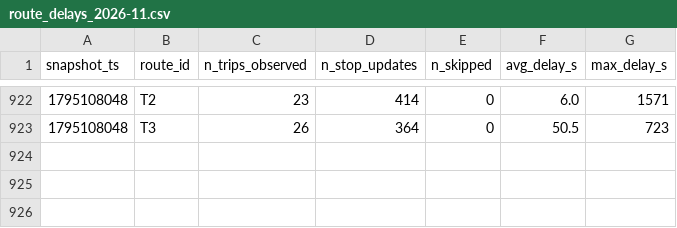
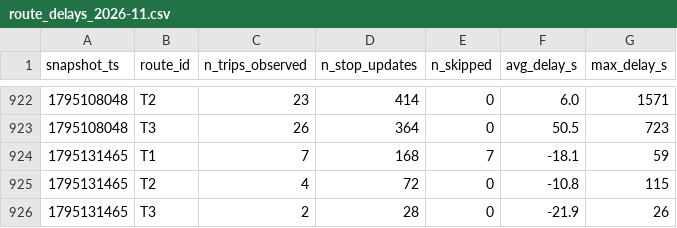
Before and after one commit to taharachedi/smart-mobility-lemans, a CSV file: data/history/route_delays_2026-11.csv, drawn as a sheet; only a part is shown, gaps mark what is left out; the diff names each change by its address in the sheet, - before the commit and + after, or states it on an @@ line.

```diff
--- a/data/history/route_delays_2026-11.csv
+++ b/data/history/route_delays_2026-11.csv
+row 924: 1795131465 | T1 | 7 | 168 | 7 | -18.1 | 59
+row 925: 1795131465 | T2 | 4 | 72 | 0 | -10.8 | 115
+row 926: 1795131465 | T3 | 2 | 28 | 0 | -21.9 | 26
```
Also changed, not shown: 1 other file.
